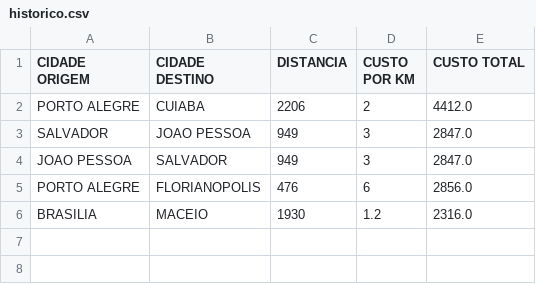
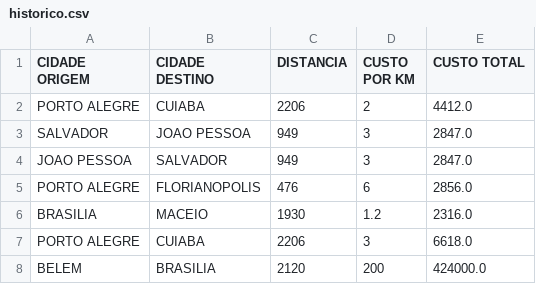
Before and after one commit to antonio-mark/trabalho-GB, a CSV file: historico.csv, drawn as a sheet; the diff names each change by its address in the sheet, - before the commit and + after, or states it on an @@ line.

```diff
--- a/historico.csv
+++ b/historico.csv
+row 7: PORTO ALEGRE | CUIABA | 2206 | 3 | 6618.0
+row 8: BELEM | BRASILIA | 2120 | 200 | 424000.0
```
Also changed, not shown: 1 other file.
